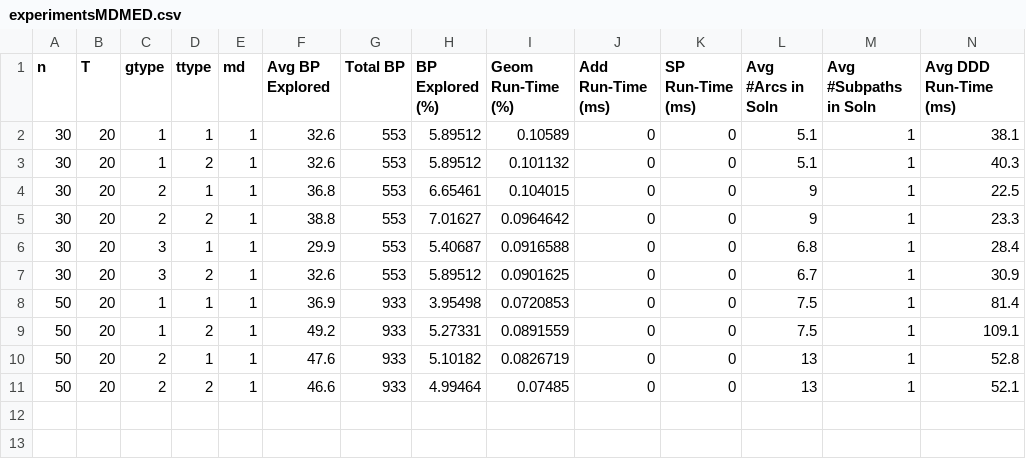
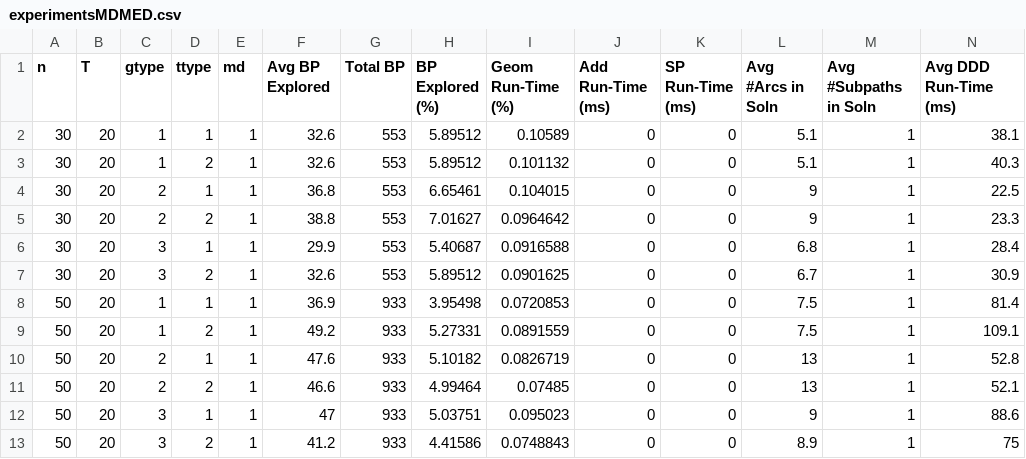
Before and after one commit to kidclone3/TDSPP, a CSV file: Results/experimentsMDMED.csv, drawn as a sheet; only a part is shown; rows hold the shown columns only; the diff names each change by its address in the sheet, - before the commit and + after, or states it on an @@ line.

```diff
--- a/Results/experimentsMDMED.csv
+++ b/Results/experimentsMDMED.csv
+row 12: 50 | 20 | 3 | 1 | 1 | 47 | 933 | 5.03751 | 0.095023 | 0 | 0 | 9 | 1 | 88.6
+row 13: 50 | 20 | 3 | 2 | 1 | 41.2 | 933 | 4.41586 | 0.0748843 | 0 | 0 | 8.9 | 1 | 75
```
Also changed, not shown: Results/MTTBPMMED.csv, 2 other files.
